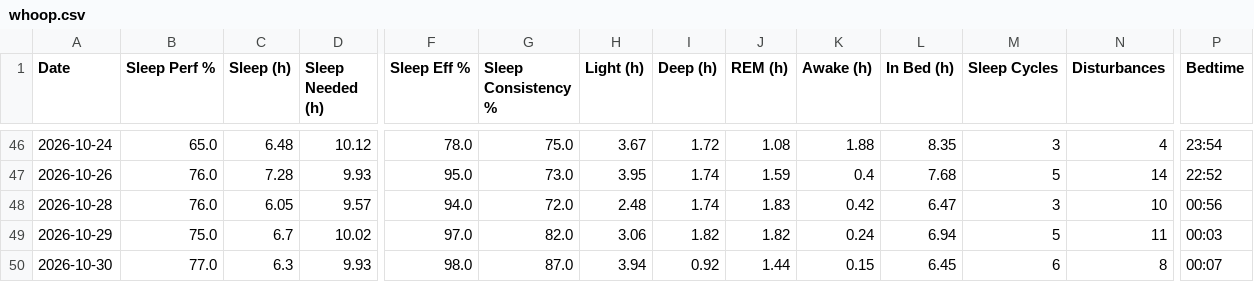
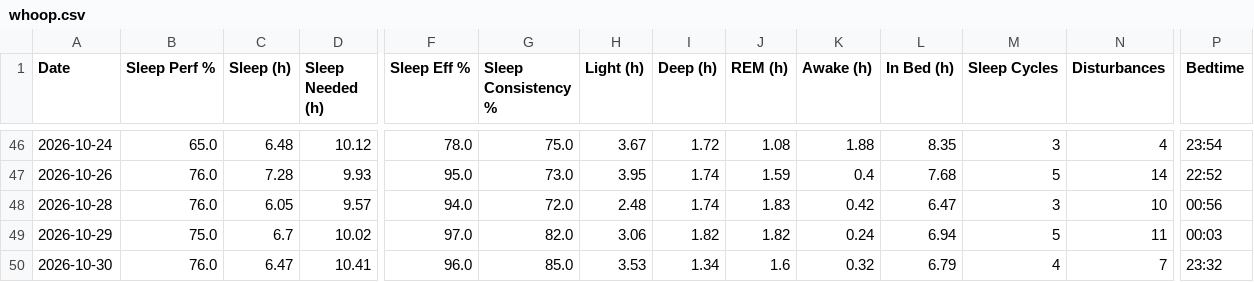
Before and after one commit to nithinn11/whoopstatus, a CSV file: data/whoop.csv, drawn as a sheet; only a part is shown, gaps mark what is left out; the diff covers the shown part only; the diff names each change by its address in the sheet, - before the commit and + after, or states it on an @@ line.

```diff
--- a/data/whoop.csv
+++ b/data/whoop.csv
-B50 (Sleep Perf %): 77.0
+B50 (Sleep Perf %): 76.0
-C50 (Sleep (h)): 6.3
+C50 (Sleep (h)): 6.47
-D50 (Sleep Needed (h)): 9.93
+D50 (Sleep Needed (h)): 10.41
-F50 (Sleep Eff %): 98.0
+F50 (Sleep Eff %): 96.0
-G50 (Sleep Consistency %): 87.0
+G50 (Sleep Consistency %): 85.0
-H50 (Light (h)): 3.94
+H50 (Light (h)): 3.53
-I50 (Deep (h)): 0.92
+I50 (Deep (h)): 1.34
-J50 (REM (h)): 1.44
+J50 (REM (h)): 1.6
-K50 (Awake (h)): 0.15
+K50 (Awake (h)): 0.32
-L50 (In Bed (h)): 6.45
+L50 (In Bed (h)): 6.79
-M50 (Sleep Cycles): 6
+M50 (Sleep Cycles): 4
-N50 (Disturbances): 8
+N50 (Disturbances): 7
-P50 (Bedtime): 00:07
+P50 (Bedtime): 23:32
```
Also changed, not shown: 3 edited cells elsewhere in this file, 1 other file.
